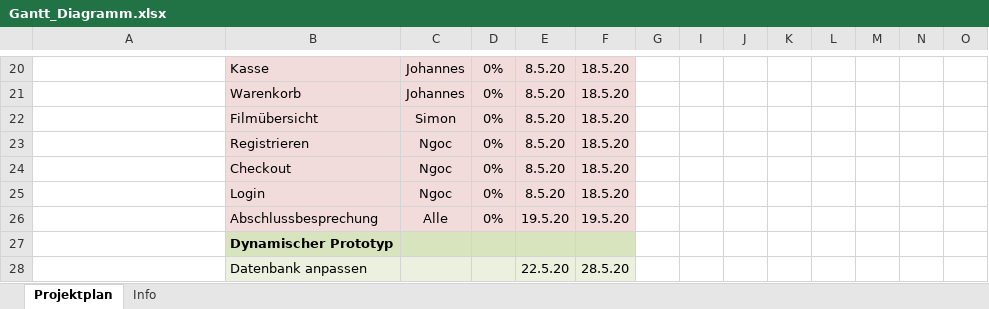
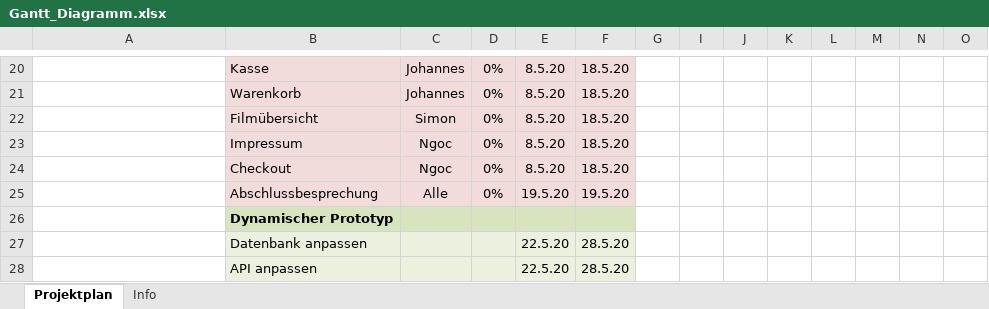
Before and after one commit to Jugo84/WebAnwendungen2Praktikum, an Excel workbook: Gantt_Diagramm.xlsx, sheet Projektplan, drawn as a sheet; only a part is shown, gaps mark what is left out; the shorter side is filled out with more unchanged rows; values as stored, in another font and other column widths than the file's, no borders; conditional formats not drawn; rows hold the shown columns only; the diff names each change by its address in the sheet, - before the commit and + after, or states it on an @@ line.

Commit message:
Gantt,PowerPoint

```diff
--- a/Gantt_Diagramm.xlsx (sheet Projektplan)
+++ b/Gantt_Diagramm.xlsx (sheet Projektplan)
-B23: Registrieren
+B23: Impressum
-row 25:  | Login | Ngoc | 0% | 8.5.20 | 18.5.20
```
Also changed, not shown: 1 other file.
